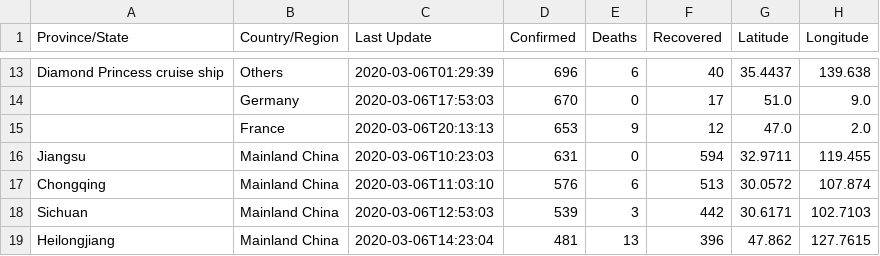
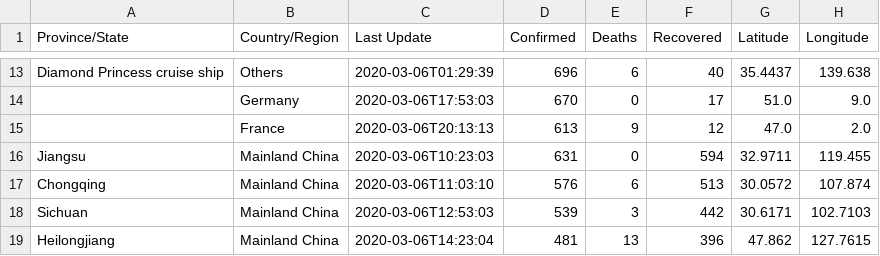
Before and after one commit to leafwind/COVID-19-Taiwan, a CSV file: csse_covid_19_data/csse_covid_19_daily_reports/03-06-2020.csv, drawn as a sheet; only a part is shown, gaps mark what is left out.

```diff
--- a/csse_covid_19_data/csse_covid_19_daily_reports/03-06-2020.csv
+++ b/csse_covid_19_data/csse_covid_19_daily_reports/03-06-2020.csv
@@ -14,3 +14,3 @@ Diamond Princess cruise ship,Others,2020-03-06T01:29:39,696,6,40,35.4437,139.638
 ,Germany,2020-03-06T17:53:03,670,0,17,51.0,9.0
-,France,2020-03-06T20:13:13,653,9,12,47.0,2.0
+,France,2020-03-06T20:13:13,613,9,12,47.0,2.0
 Jiangsu,Mainland China,2020-03-06T10:23:03,631,0,594,32.9711,119.455
```
Also changed, not shown: csse_covid_19_data/csse_covid_19_daily_reports/03-03-2020.csv, csse_covid_19_data/csse_covid_19_daily_reports/03-05-2020.csv, 5 other files.
